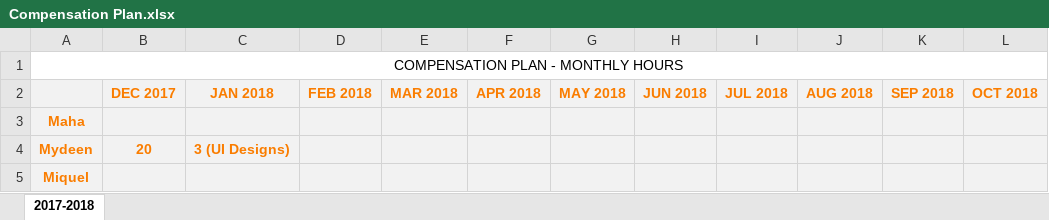
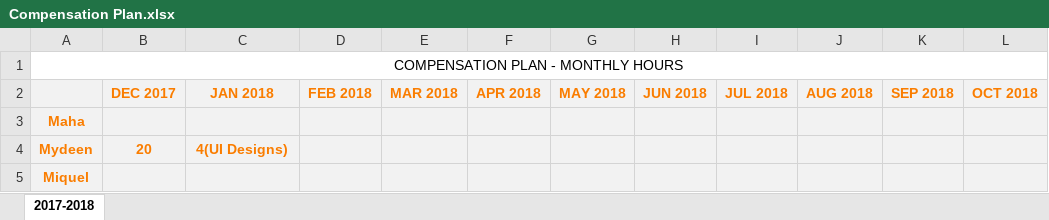
Before and after one commit to m3noia/Mcube_Docs, an Excel workbook: Compensation Plan.xlsx, sheet 2017-2018, drawn as a sheet; values as stored, in another font and other column widths than the file's, no borders; the diff names each change by its address in the sheet, - before the commit and + after, or states it on an @@ line.

Commit message:
saved on 05/01

```diff
--- a/Compensation Plan.xlsx (sheet 2017-2018)
+++ b/Compensation Plan.xlsx (sheet 2017-2018)
-C4 (JAN 2018): 3 (UI Designs)
+C4 (JAN 2018): 4(UI Designs)
```
